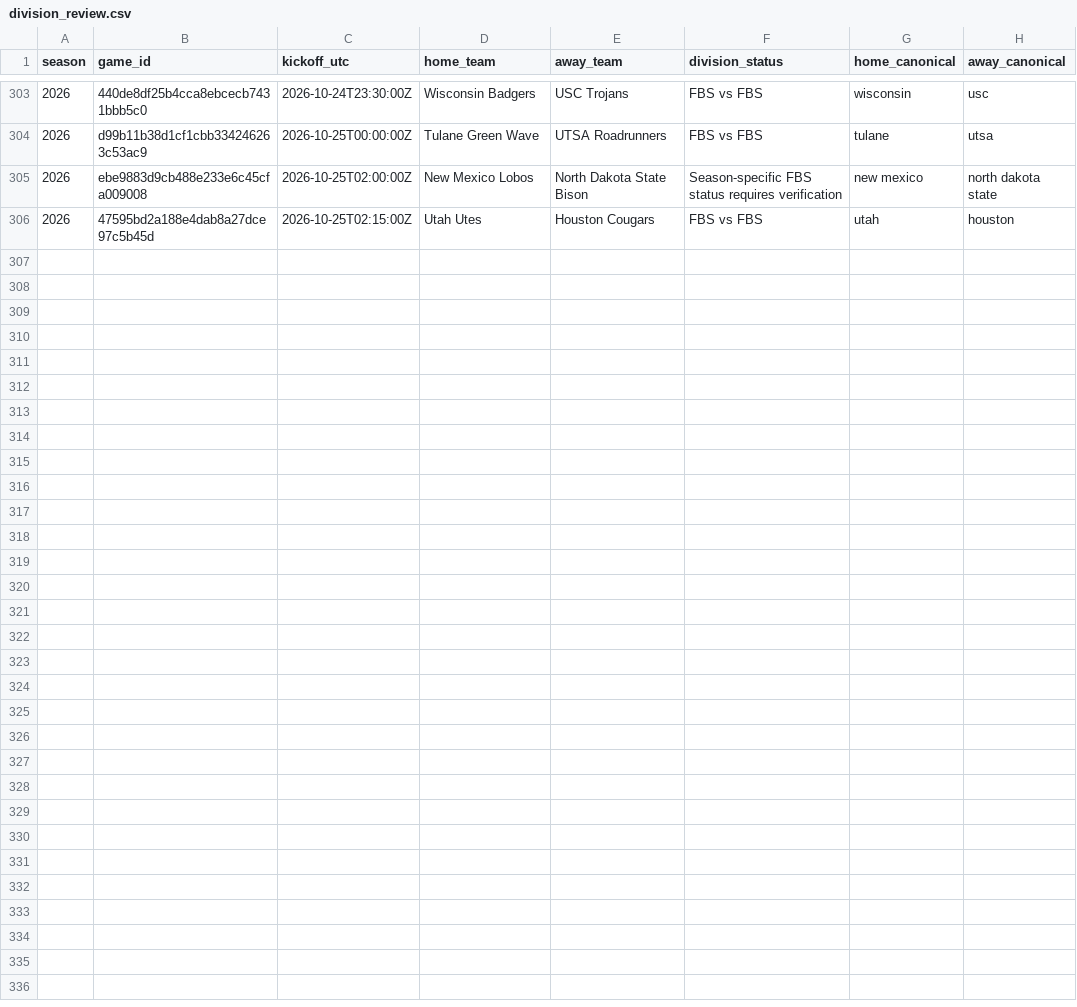
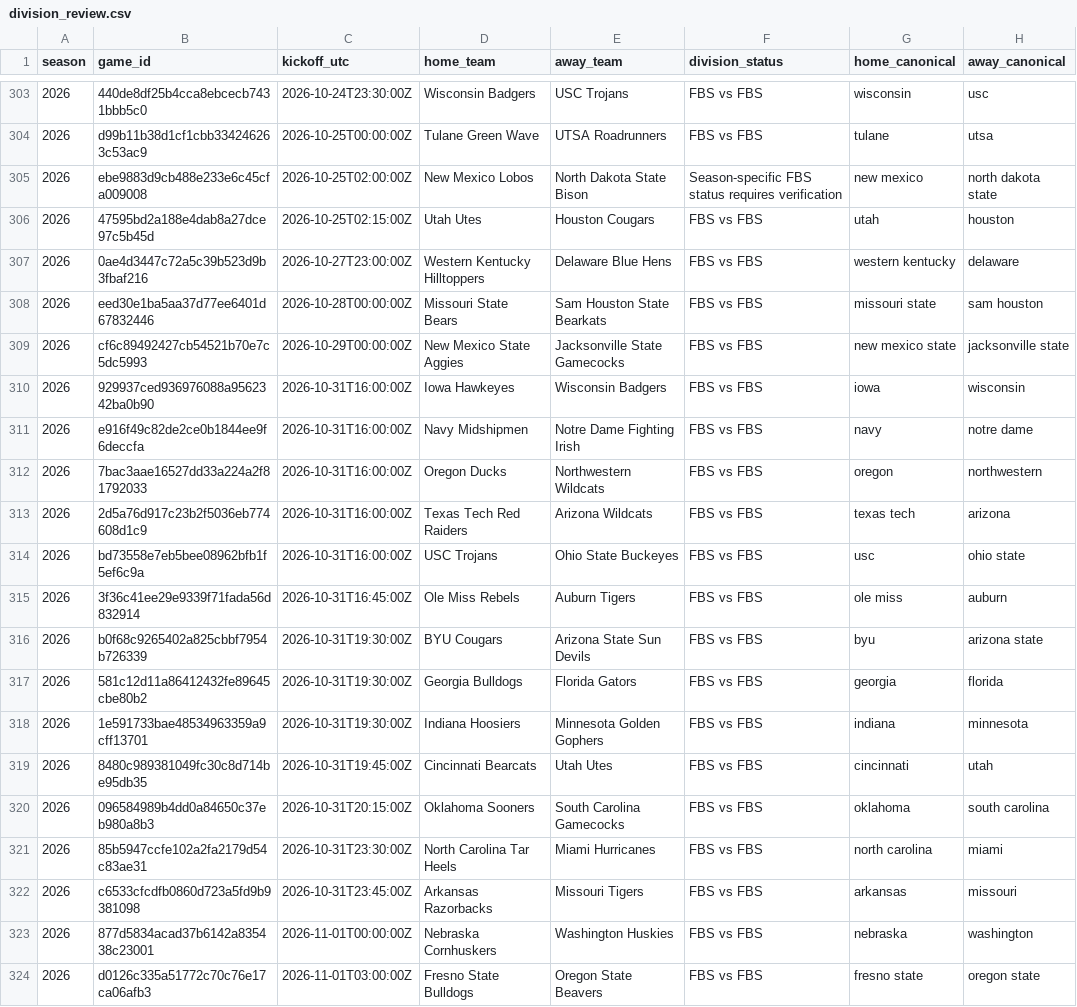
Before and after one commit to JarzCFB/codi-cfb-dashboard, a CSV file: reports/division_review.csv, drawn as a sheet; only a part is shown, gaps mark what is left out; the diff names each change by its address in the sheet, - before the commit and + after, or states it on an @@ line.

```diff
--- a/reports/division_review.csv
+++ b/reports/division_review.csv
+row 307: 2026 | 0ae4d3447c72a5c39b523d9b3fbaf216 | 2026-10-27T23:00:00Z | Western Kentucky Hilltoppers | Delaware Blue Hens | FBS vs FBS | western kentucky | delaware
+row 308: 2026 | eed30e1ba5aa37d77ee6401d67832446 | 2026-10-28T00:00:00Z | Missouri State Bears | Sam Houston State Bearkats | FBS vs FBS | missouri state | sam houston
+row 309: 2026 | cf6c89492427cb54521b70e7c5dc5993 | 2026-10-29T00:00:00Z | New Mexico State Aggies | Jacksonville State Gamecocks | FBS vs FBS | new mexico state | jacksonville state
+row 310: 2026 | 929937ced936976088a9562342ba0b90 | 2026-10-31T16:00:00Z | Iowa Hawkeyes | Wisconsin Badgers | FBS vs FBS | iowa | wisconsin
+row 311: 2026 | e916f49c82de2ce0b1844ee9f6deccfa | 2026-10-31T16:00:00Z | Navy Midshipmen | Notre Dame Fighting Irish | FBS vs FBS | navy | notre dame
+row 312: 2026 | 7bac3aae16527dd33a224a2f81792033 | 2026-10-31T16:00:00Z | Oregon Ducks | Northwestern Wildcats | FBS vs FBS | oregon | northwestern
+row 313: 2026 | 2d5a76d917c23b2f5036eb774608d1c9 | 2026-10-31T16:00:00Z | Texas Tech Red Raiders | Arizona Wildcats | FBS vs FBS | texas tech | arizona
+row 314: 2026 | bd73558e7eb5bee08962bfb1f5ef6c9a | 2026-10-31T16:00:00Z | USC Trojans | Ohio State Buckeyes | FBS vs FBS | usc | ohio state
+row 315: 2026 | 3f36c41ee29e9339f71fada56d832914 | 2026-10-31T16:45:00Z | Ole Miss Rebels | Auburn Tigers | FBS vs FBS | ole miss | auburn
+row 316: 2026 | b0f68c9265402a825cbbf7954b726339 | 2026-10-31T19:30:00Z | BYU Cougars | Arizona State Sun Devils | FBS vs FBS | byu | arizona state
+row 317: 2026 | 581c12d11a86412432fe89645cbe80b2 | 2026-10-31T19:30:00Z | Georgia Bulldogs | Florida Gators | FBS vs FBS | georgia | florida
+row 318: 2026 | 1e591733bae48534963359a9cff13701 | 2026-10-31T19:30:00Z | Indiana Hoosiers | Minnesota Golden Gophers | FBS vs FBS | indiana | minnesota
+row 319: 2026 | 8480c989381049fc30c8d714be95db35 | 2026-10-31T19:45:00Z | Cincinnati Bearcats | Utah Utes | FBS vs FBS | cincinnati | utah
+row 320: 2026 | 096584989b4dd0a84650c37eb980a8b3 | 2026-10-31T20:15:00Z | Oklahoma Sooners | South Carolina Gamecocks | FBS vs FBS | oklahoma | south carolina
+row 321: 2026 | 85b5947ccfe102a2fa2179d54c83ae31 | 2026-10-31T23:30:00Z | North Carolina Tar Heels | Miami Hurricanes | FBS vs FBS | north carolina | miami
+row 322: 2026 | c6533cfcdfb0860d723a5fd9b9381098 | 2026-10-31T23:45:00Z | Arkansas Razorbacks | Missouri Tigers | FBS vs FBS | arkansas | missouri
+row 323: 2026 | 877d5834acad37b6142a835438c23001 | 2026-11-01T00:00:00Z | Nebraska Cornhuskers | Washington Huskies | FBS vs FBS | nebraska | washington
+row 324: 2026 | d0126c335a51772c70c76e17ca06afb3 | 2026-11-01T03:00:00Z | Fresno State Bulldogs | Oregon State Beavers | FBS vs FBS | fresno state | oregon state
```
Also changed, not shown: reports/ungraded_games.csv, 2 other files.
